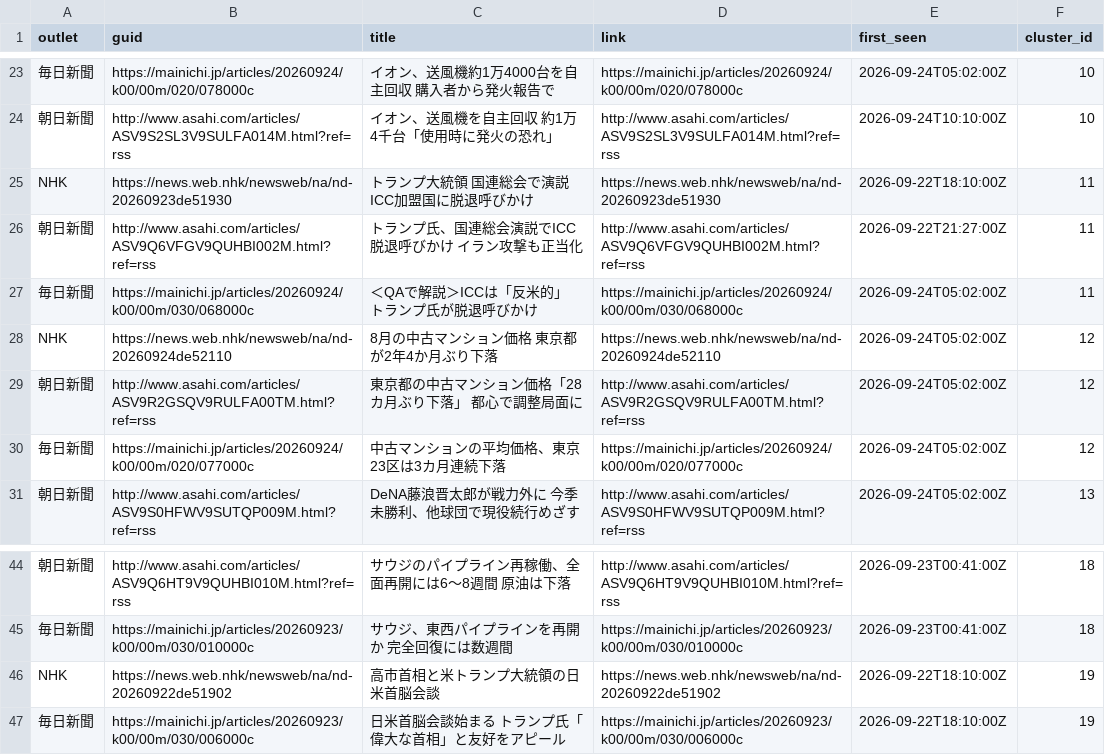
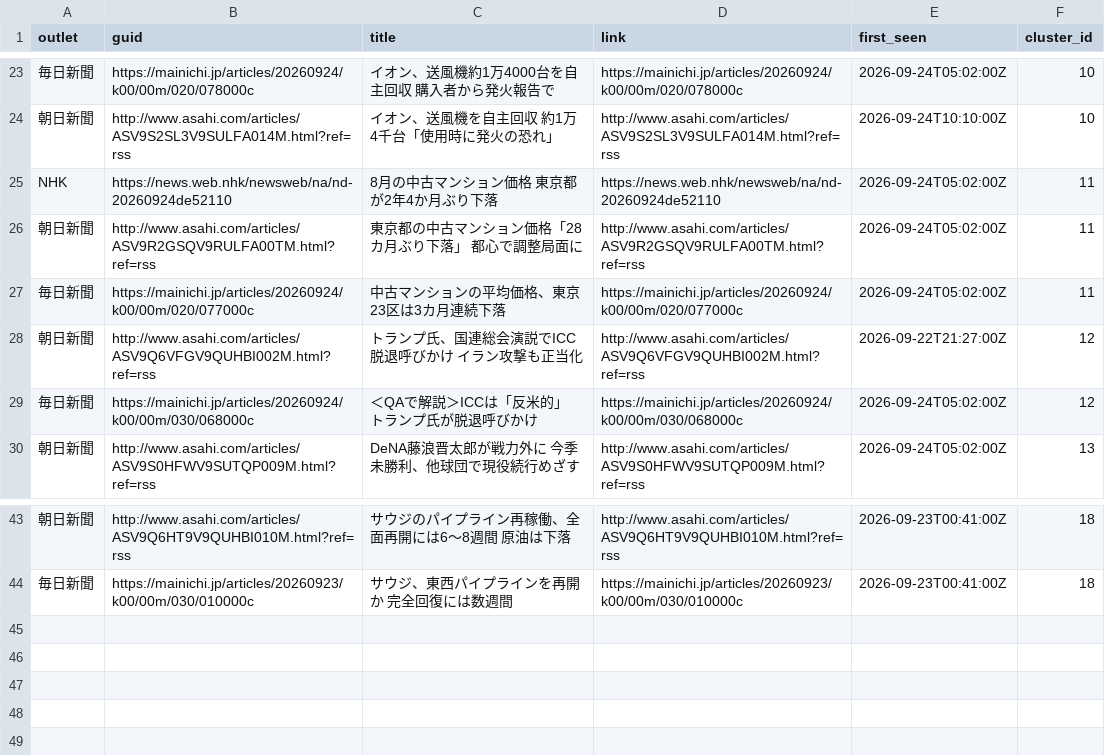
Before and after one commit to twill3c/midashi-sanmenkyo, a CSV file: data/processed/clusters.csv, drawn as a sheet; only a part is shown, gaps mark what is left out; removed rows and columns are numbered as before the commit, all else as after; the diff names each change by its address in the sheet, - before the commit and + after, or states it on an @@ line.

```diff
--- a/data/processed/clusters.csv
+++ b/data/processed/clusters.csv
-row 25: NHK | https://news.web.nhk/newsweb/na/nd-20260923de51930 | トランプ大統領 国連総会で演説 ICC加盟国に脱退呼びかけ | https://news.web.nhk/newsweb/na/nd-20260923de51930 | 2026-09-22T18:10:00Z | 11
-row 26: 朝日新聞 | http://www.asahi.com/articles/ASV9Q6VFGV9QUHBI002M.html?ref=rss | トランプ氏、国連総会演説でICC脱退呼びかけ イラン攻撃も正当化 | http://www.asahi.com/articles/ASV9Q6VFGV9QUHBI002M.html?ref=rss | 2026-09-22T21:27:00Z | 11
-row 27: 毎日新聞 | https://mainichi.jp/articles/20260924/k00/00m/030/068000c | ＜QAで解説＞ICCは「反米的」 トランプ氏が脱退呼びかけ | https://mainichi.jp/articles/20260924/k00/00m/030/068000c | 2026-09-24T05:02:00Z | 11
-F25:F27 (cluster_id): 12
+F25:F27 (cluster_id): 11
+row 28: 朝日新聞 | http://www.asahi.com/articles/ASV9Q6VFGV9QUHBI002M.html?ref=rss | トランプ氏、国連総会演説でICC脱退呼びかけ イラン攻撃も正当化 | http://www.asahi.com/articles/ASV9Q6VFGV9QUHBI002M.html?ref=rss | 2026-09-22T21:27:00Z | 12
+row 29: 毎日新聞 | https://mainichi.jp/articles/20260924/k00/00m/030/068000c | ＜QAで解説＞ICCは「反米的」 トランプ氏が脱退呼びかけ | https://mainichi.jp/articles/20260924/k00/00m/030/068000c | 2026-09-24T05:02:00Z | 12
-row 46: NHK | https://news.web.nhk/newsweb/na/nd-20260922de51902 | 高市首相と米トランプ大統領の日米首脳会談 | https://news.web.nhk/newsweb/na/nd-20260922de51902 | 2026-09-22T18:10:00Z | 19
-row 47: 毎日新聞 | https://mainichi.jp/articles/20260923/k00/00m/030/006000c | 日米首脳会談始まる トランプ氏「偉大な首相」と友好をアピール | https://mainichi.jp/articles/20260923/k00/00m/030/006000c | 2026-09-22T18:10:00Z | 19
```
Also changed, not shown: data/ledger.csv, data/processed/stats.csv, 5 other files.
